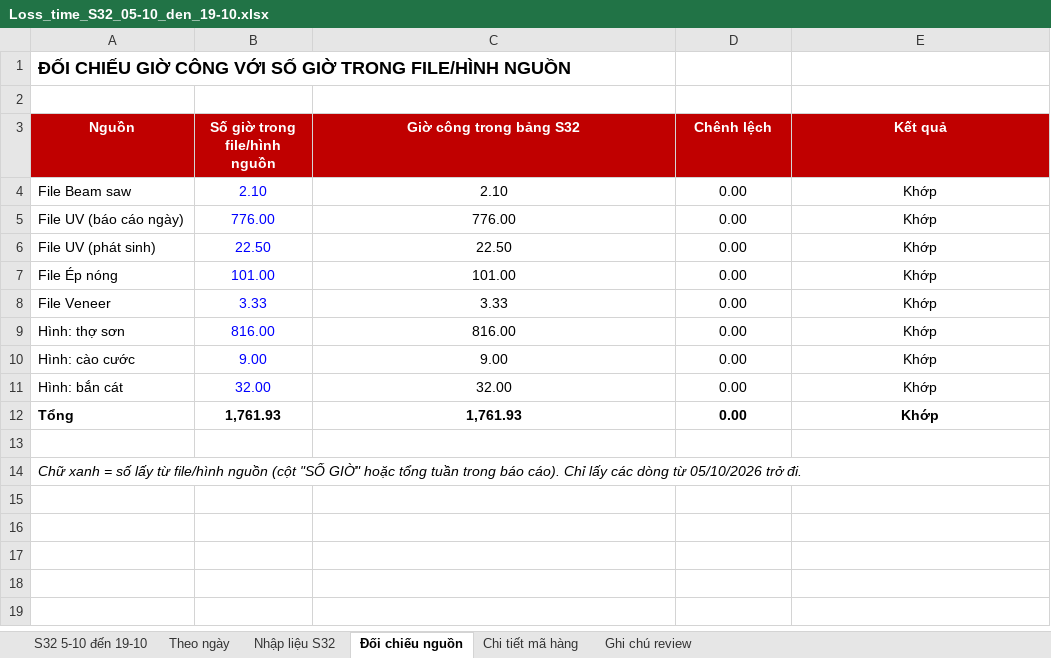
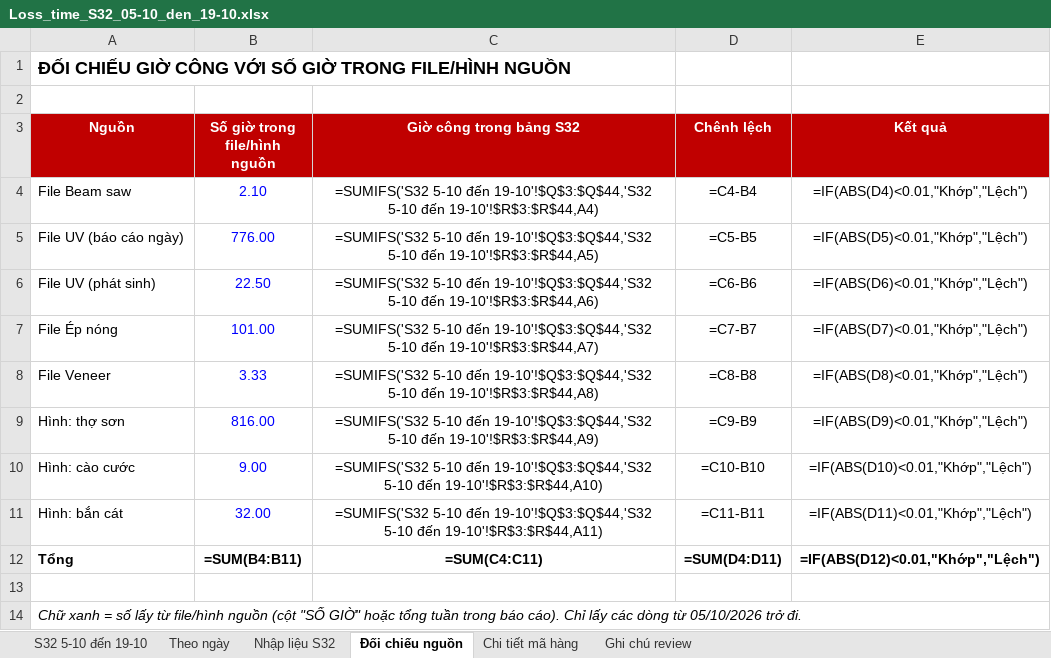
Before and after one commit to Aurora241/Rochdale-Spears, an Excel workbook: loss-time/outputs/Loss_time_S32_05-10_den_19-10.xlsx, sheet Đối chiếu nguồn, drawn as a sheet; values as stored, in another font and other column widths than the file's, no borders; formulas without a stored value are shown as written; the diff names each change by its address in the sheet, - before the commit and + after, or states it on an @@ line.

```diff
--- a/loss-time/outputs/Loss_time_S32_05-10_den_19-10.xlsx (sheet Đối chiếu nguồn)
+++ b/loss-time/outputs/Loss_time_S32_05-10_den_19-10.xlsx (sheet Đối chiếu nguồn)
-C4 (Giờ công trong bảng S32): 2.10
+C4 (Giờ công trong bảng S32): =SUMIFS('S32 5-10 đến 19-10'!$Q$3:$Q$44,'S32 5-10 đến 19-10'!$R$3:$R$44,A4)
-D4 (Chênh lệch): 0.00
+D4 (Chênh lệch): =C4-B4
-E4 (Kết quả): Khớp
+E4 (Kết quả): =IF(ABS(D4)<0.01,"Khớp","Lệch")
-C5 (Giờ công trong bảng S32): 776.00
+C5 (Giờ công trong bảng S32): =SUMIFS('S32 5-10 đến 19-10'!$Q$3:$Q$44,'S32 5-10 đến 19-10'!$R$3:$R$44,A5)
-D5 (Chênh lệch): 0.00
+D5 (Chênh lệch): =C5-B5
-E5 (Kết quả): Khớp
+E5 (Kết quả): =IF(ABS(D5)<0.01,"Khớp","Lệch")
-C6 (Giờ công trong bảng S32): 22.50
+C6 (Giờ công trong bảng S32): =SUMIFS('S32 5-10 đến 19-10'!$Q$3:$Q$44,'S32 5-10 đến 19-10'!$R$3:$R$44,A6)
-D6 (Chênh lệch): 0.00
+D6 (Chênh lệch): =C6-B6
-E6 (Kết quả): Khớp
+E6 (Kết quả): =IF(ABS(D6)<0.01,"Khớp","Lệch")
-C7 (Giờ công trong bảng S32): 101.00
+C7 (Giờ công trong bảng S32): =SUMIFS('S32 5-10 đến 19-10'!$Q$3:$Q$44,'S32 5-10 đến 19-10'!$R$3:$R$44,A7)
-D7 (Chênh lệch): 0.00
+D7 (Chênh lệch): =C7-B7
-E7 (Kết quả): Khớp
+E7 (Kết quả): =IF(ABS(D7)<0.01,"Khớp","Lệch")
-C8 (Giờ công trong bảng S32): 3.33
+C8 (Giờ công trong bảng S32): =SUMIFS('S32 5-10 đến 19-10'!$Q$3:$Q$44,'S32 5-10 đến 19-10'!$R$3:$R$44,A8)
-D8 (Chênh lệch): 0.00
+D8 (Chênh lệch): =C8-B8
-E8 (Kết quả): Khớp
+E8 (Kết quả): =IF(ABS(D8)<0.01,"Khớp","Lệch")
-C9 (Giờ công trong bảng S32): 816.00
+C9 (Giờ công trong bảng S32): =SUMIFS('S32 5-10 đến 19-10'!$Q$3:$Q$44,'S32 5-10 đến 19-10'!$R$3:$R$44,A9)
-D9 (Chênh lệch): 0.00
+D9 (Chênh lệch): =C9-B9
-E9 (Kết quả): Khớp
+E9 (Kết quả): =IF(ABS(D9)<0.01,"Khớp","Lệch")
-C10 (Giờ công trong bảng S32): 9.00
+C10 (Giờ công trong bảng S32): =SUMIFS('S32 5-10 đến 19-10'!$Q$3:$Q$44,'S32 5-10 đến 19-10'!$R$3:$R$44,A10)
-D10 (Chênh lệch): 0.00
+D10 (Chênh lệch): =C10-B10
-E10 (Kết quả): Khớp
+E10 (Kết quả): =IF(ABS(D10)<0.01,"Khớp","Lệch")
-C11 (Giờ công trong bảng S32): 32.00
+C11 (Giờ công trong bảng S32): =SUMIFS('S32 5-10 đến 19-10'!$Q$3:$Q$44,'S32 5-10 đến 19-10'!$R$3:$R$44,A11)
-D11 (Chênh lệch): 0.00
+D11 (Chênh lệch): =C11-B11
-E11 (Kết quả): Khớp
+E11 (Kết quả): =IF(ABS(D11)<0.01,"Khớp","Lệch")
-B12 (Số giờ trong file/hình nguồn): 1,761.93
+B12 (Số giờ trong file/hình nguồn): =SUM(B4:B11)
-C12 (Giờ công trong bảng S32): 1,761.93
+C12 (Giờ công trong bảng S32): =SUM(C4:C11)
-D12 (Chênh lệch): 0.00
+D12 (Chênh lệch): =SUM(D4:D11)
-E12 (Kết quả): Khớp
+E12 (Kết quả): =IF(ABS(D12)<0.01,"Khớp","Lệch")
```
Also changed, not shown: sheet Theo ngày, sheet S32 5-10 đến 19-10, sheet Ghi chú review, charts or pictures, 2 other files.
